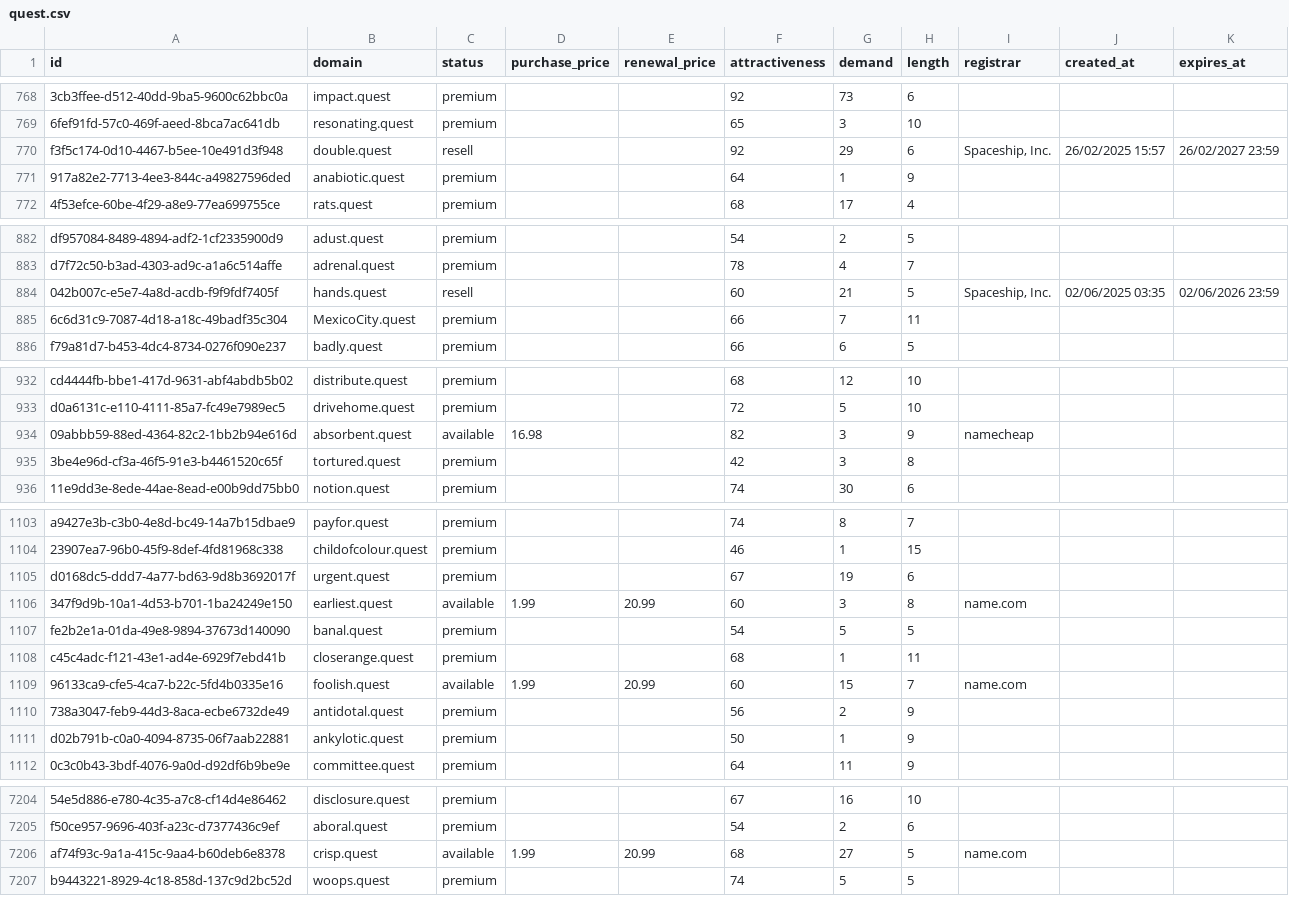
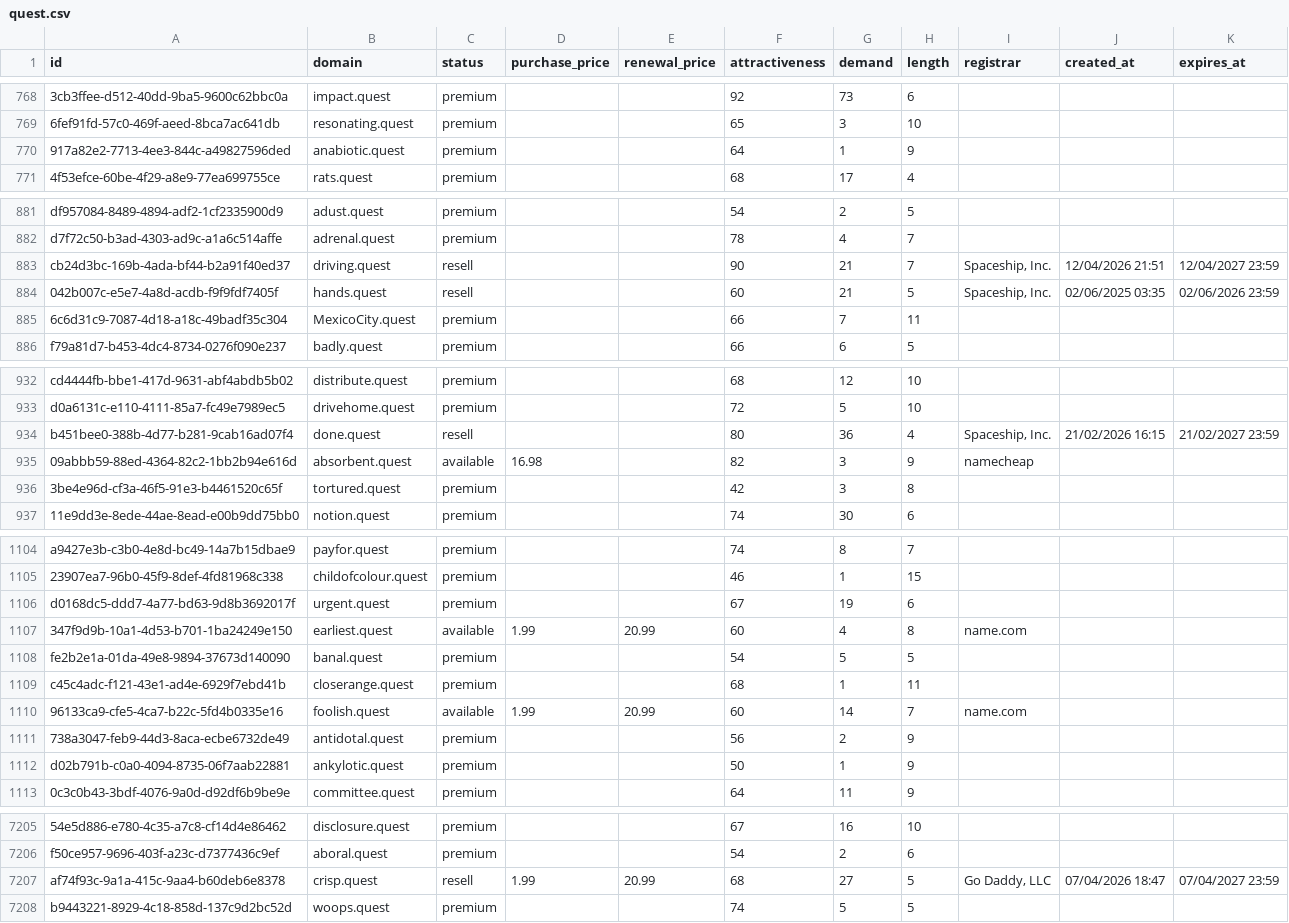
Before and after one commit to UniqueDomains/quest-oneword-domains, a CSV file: quest.csv, drawn as a sheet; only a part is shown, gaps mark what is left out; removed rows and columns are numbered as before the commit, all else as after; the diff covers the shown part only; the diff names each change by its address in the sheet, - before the commit and + after, or states it on an @@ line.

Commit message:
Domains update

```diff
--- a/quest.csv
+++ b/quest.csv
-row 770: f3f5c174-0d10-4467-b5ee-10e491d3f948 | double.quest | resell |  |  | 92 | 29 | 6 | Spaceship, Inc. | 26/02/2025 15:57 | 26/02/2027 23:59
+row 883: cb24d3bc-169b-4ada-bf44-b2a91f40ed37 | driving.quest | resell |  |  | 90 | 21 | 7 | Spaceship, Inc. | 12/04/2026 21:51 | 12/04/2027 23:59
+row 934: b451bee0-388b-4d77-b281-9cab16ad07f4 | done.quest | resell |  |  | 80 | 36 | 4 | Spaceship, Inc. | 21/02/2026 16:15 | 21/02/2027 23:59
-G1107 (demand): 3
+G1107 (demand): 4
-G1110 (demand): 15
+G1110 (demand): 14
-C7207 (status): available
+C7207 (status): resell
-I7207 (registrar): name.com
+I7207 (registrar): Go Daddy, LLC
-J7207 (created_at): (empty)
+J7207 (created_at): 07/04/2026 18:47
-K7207 (expires_at): (empty)
+K7207 (expires_at): 07/04/2027 23:59
```
Also changed, not shown: 78 edited cells elsewhere in this file, 3 other files.
